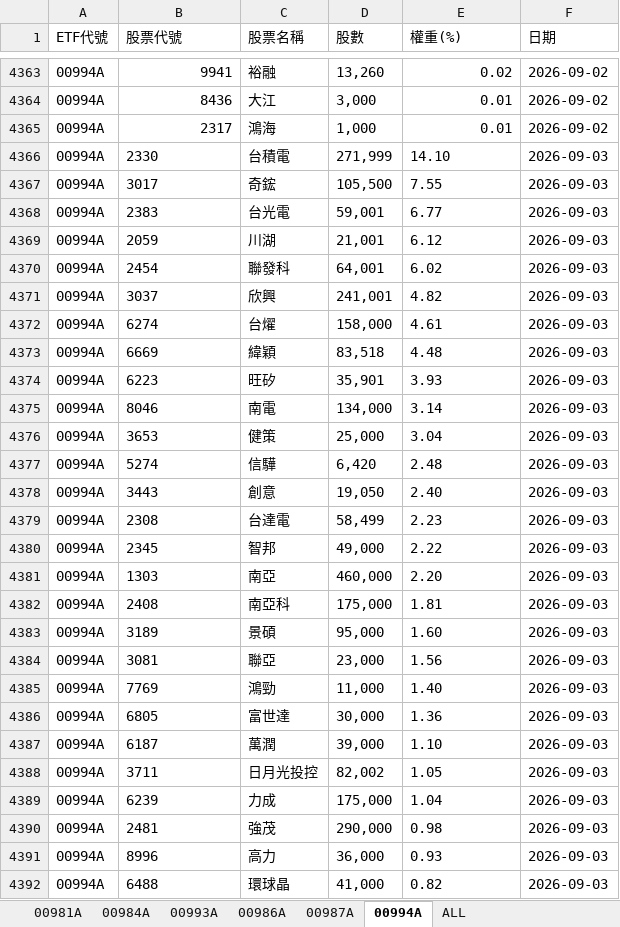
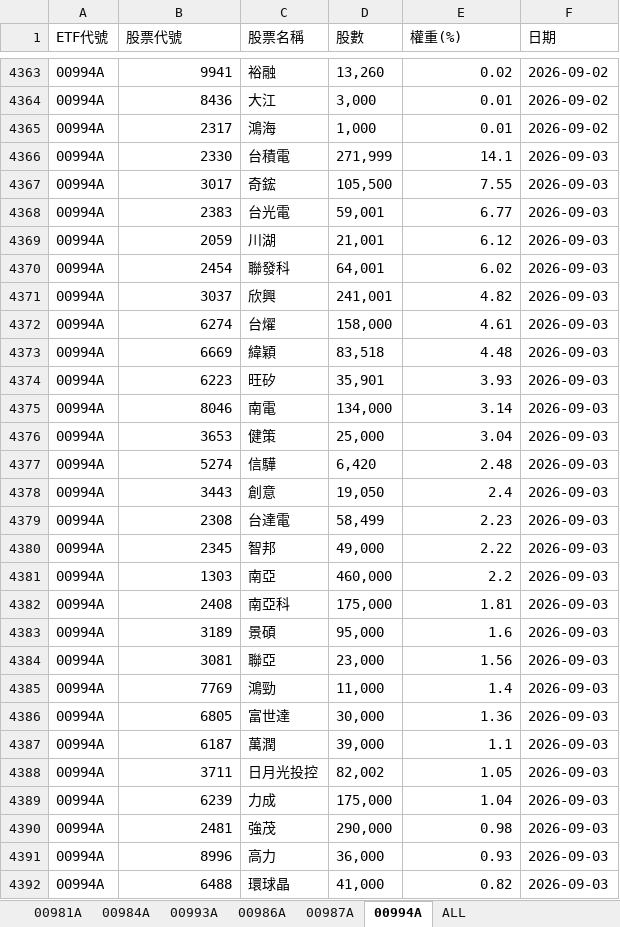
Before and after one commit to Terry-usdc/etf-auto-update, an Excel workbook: etf_holdings.xlsx, sheet 00994A, drawn as a sheet; only a part is shown, gaps mark what is left out; values as stored, in another font and other column widths than the file's, no borders; the diff covers the shown part only; the diff names each change by its address in the sheet, - before the commit and + after, or states it on an @@ line.

```diff
--- a/etf_holdings.xlsx (sheet 00994A)
+++ b/etf_holdings.xlsx (sheet 00994A)
-B4366:B4392 alignment: left
+B4366:B4392 alignment: right
-E4366 (權重(%)): 14.10
+E4366 (權重(%)): 14.1
-E4367:E4377 alignment: left
+E4367:E4377 alignment: right
-E4378 (權重(%)): 2.40
+E4378 (權重(%)): 2.4
-E4379:E4380 alignment: left
+E4379:E4380 alignment: right
-E4381 (權重(%)): 2.20
+E4381 (權重(%)): 2.2
-E4382 alignment: left
+E4382 alignment: right
-E4383 (權重(%)): 1.60
+E4383 (權重(%)): 1.6
-E4384 alignment: left
+E4384 alignment: right
-E4385 (權重(%)): 1.40
+E4385 (權重(%)): 1.4
-E4386 alignment: left
+E4386 alignment: right
-E4387 (權重(%)): 1.10
+E4387 (權重(%)): 1.1
-E4388:E4392 alignment: left
+E4388:E4392 alignment: right
```
Also changed, not shown: 43 added rows, 1 edited cell and cell formats elsewhere in this sheet, sheet ALL, sheet 00981A, sheet 00986A, sheet 00987A.
